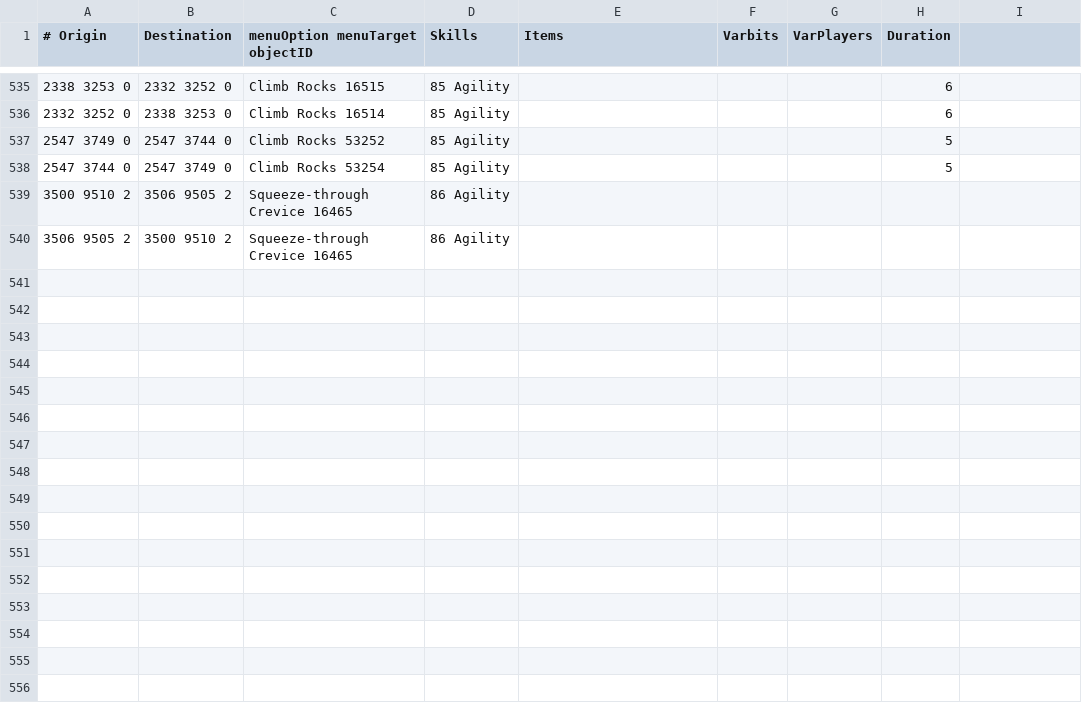
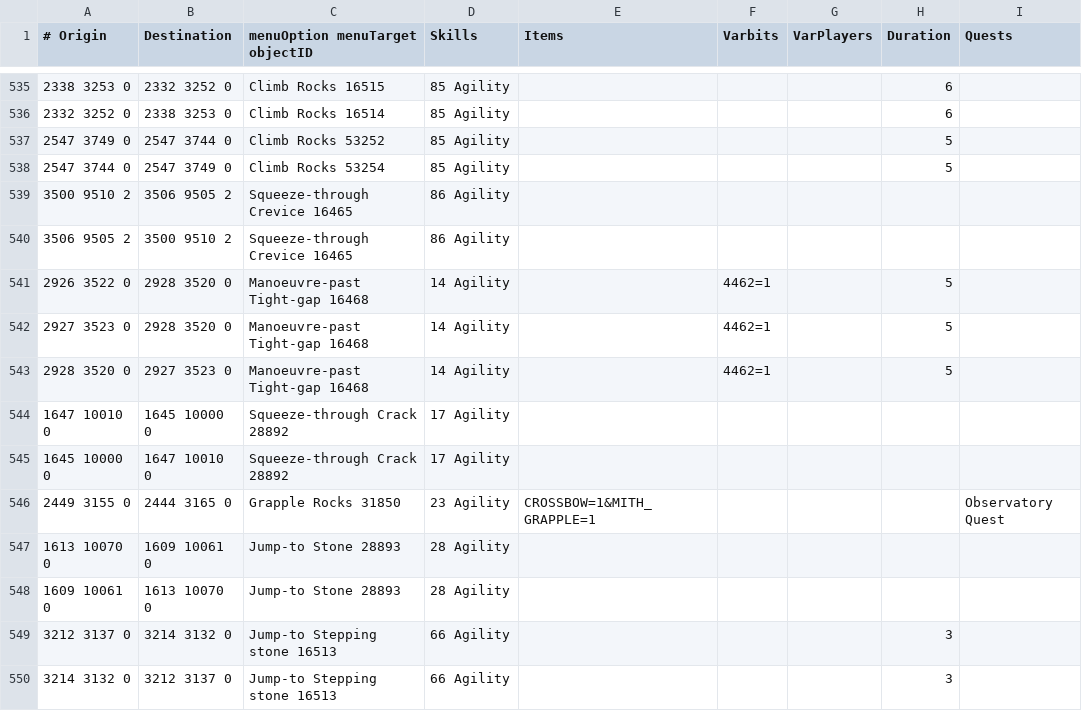
Before and after one commit to wvanderp/shortest-path, a TSV file: src/main/resources/transports/agility_shortcuts.tsv, drawn as a sheet; only a part is shown, gaps mark what is left out; the diff names each change by its address in the sheet, - before the commit and + after, or states it on an @@ line.

Commit message:
Add agility shortcuts and tests for new transport mechanics
- Updated transports.tsv to include new agility shortcuts and their respective requirements.
- Enhanced AgilityShortcutTest to validate the presence of agility shortcuts in the TSV file.
- Introduced ObservatoryGrappleShortcutTest to verify the functionality and requirements of the Observatory Grapple Shortcut transport.
- Added methods to extract and validate transport data, ensuring comprehensive coverage of agility-related transports.

```diff
--- a/src/main/resources/transports/agility_shortcuts.tsv
+++ b/src/main/resources/transports/agility_shortcuts.tsv
-I1: (empty)
+I1: Quests
+row 541: 2926 3522 0 | 2928 3520 0 | Manoeuvre-past Tight-gap 16468 | 14 Agility |  | 4462=1 |  | 5
+row 542: 2927 3523 0 | 2928 3520 0 | Manoeuvre-past Tight-gap 16468 | 14 Agility |  | 4462=1 |  | 5
+row 543: 2928 3520 0 | 2927 3523 0 | Manoeuvre-past Tight-gap 16468 | 14 Agility |  | 4462=1 |  | 5
+row 544: 1647 10010 0 | 1645 10000 0 | Squeeze-through Crack 28892 | 17 Agility
+row 545: 1645 10000 0 | 1647 10010 0 | Squeeze-through Crack 28892 | 17 Agility
+row 546: 2449 3155 0 | 2444 3165 0 | Grapple Rocks 31850 | 23 Agility | CROSSBOW=1&MITH_GRAPPLE=1 |  |  |  | Observatory Quest
+row 547: 1613 10070 0 | 1609 10061 0 | Jump-to Stone 28893 | 28 Agility
+row 548: 1609 10061 0 | 1613 10070 0 | Jump-to Stone 28893 | 28 Agility
+row 549: 3212 3137 0 | 3214 3132 0 | Jump-to Stepping stone 16513 | 66 Agility |  |  |  | 3
+row 550: 3214 3132 0 | 3212 3137 0 | Jump-to Stepping stone 16513 | 66 Agility |  |  |  | 3
```
Also changed, not shown: src/main/resources/transports/transports.tsv, 3 other files.
